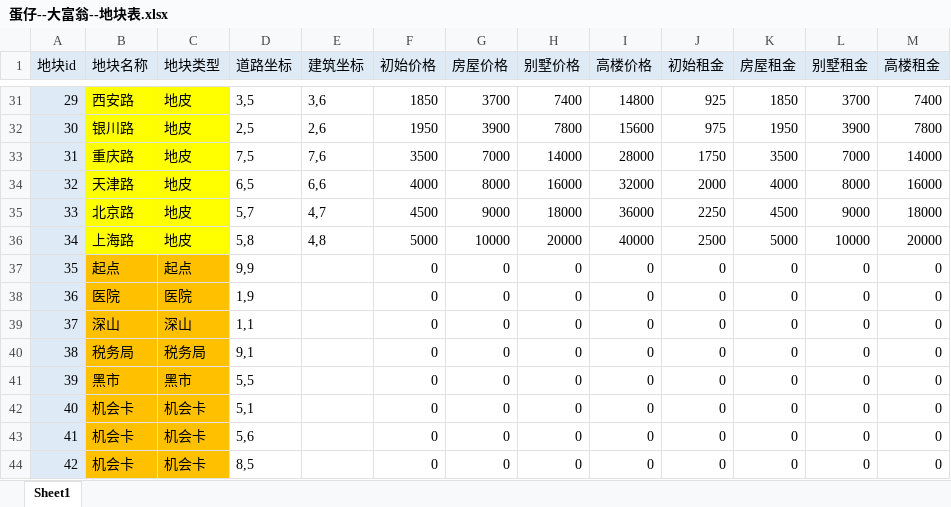
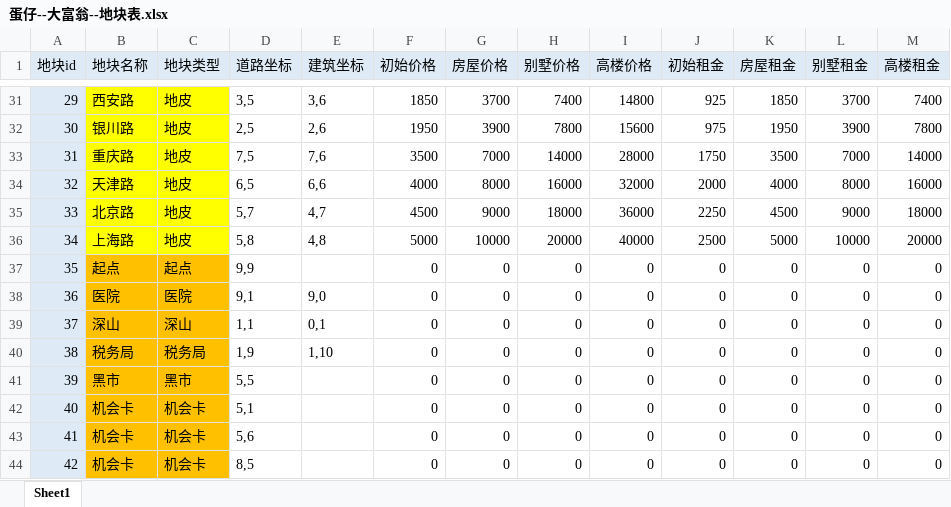
Before and after one commit to TLOBillyQ/monopoly, an Excel workbook: design/蛋仔--大富翁--地块表.xlsx, sheet Sheet1, drawn as a sheet; only a part is shown, gaps mark what is left out; values as stored, in another font and other column widths than the file's, no borders; the diff names each change by its address in the sheet, - before the commit and + after, or states it on an @@ line.

```diff
--- a/design/蛋仔--大富翁--地块表.xlsx (sheet Sheet1)
+++ b/design/蛋仔--大富翁--地块表.xlsx (sheet Sheet1)
-D38 (道路坐标): 1,9
+D38 (道路坐标): 9,1
-E38 (建筑坐标): (empty)
+E38 (建筑坐标): 9,0
-E39 (建筑坐标): (empty)
+E39 (建筑坐标): 0,1
-D40 (道路坐标): 9,1
+D40 (道路坐标): 1,9
-E40 (建筑坐标): (empty)
+E40 (建筑坐标): 1,10
```
Also changed, not shown: design/蛋仔--大富翁--道具表.xlsx, design/蛋仔--大富翁--黑市表.xlsx, 12 other files.
